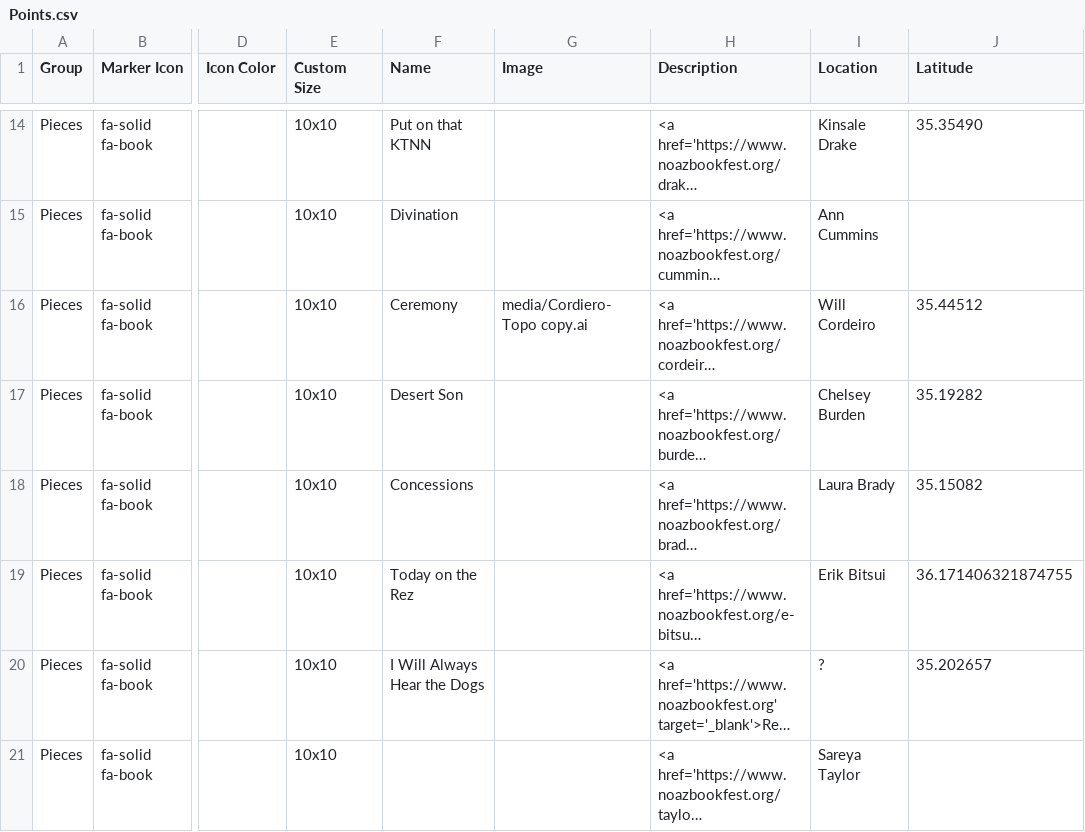
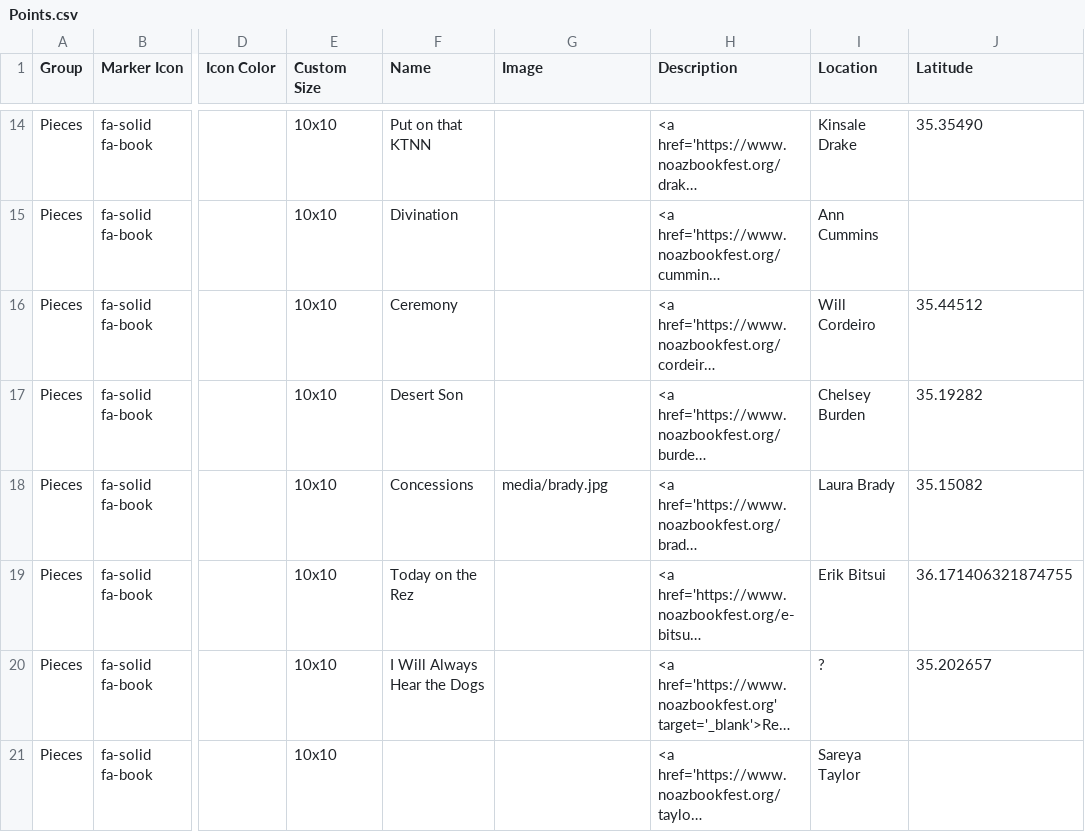
Before and after one commit to weldonryckman/noaz_leaflet, a CSV file: csv/Points.csv, drawn as a sheet; only a part is shown, gaps mark what is left out; long unchanged cells end in …; the diff names each change by its address in the sheet, - before the commit and + after, or states it on an @@ line.

Commit message:
Update Points.csv

```diff
--- a/csv/Points.csv
+++ b/csv/Points.csv
-G16 (Image): media/Cordiero-Topo copy.ai
+G16 (Image): (empty)
-G18 (Image): (empty)
+G18 (Image): media/brady.jpg
```
